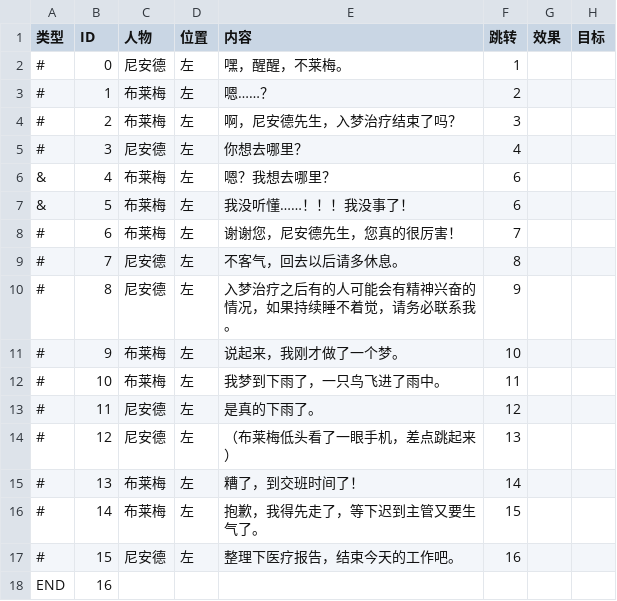
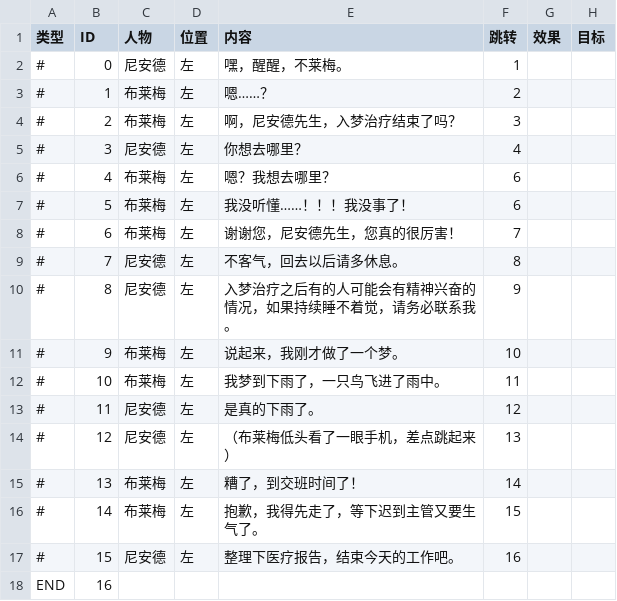
Before and after one commit to AusrinSurani/2025-TapTap-Game-Jam, a CSV file: Tap Tap Game Jam/Assets/Data/对话/服务员/第二幕治疗后对话.csv, drawn as a sheet.

```diff
--- a/Tap Tap Game Jam/Assets/Data/对话/服务员/第二幕治疗后对话.csv
+++ b/Tap Tap Game Jam/Assets/Data/对话/服务员/第二幕治疗后对话.csv
@@ -5,4 +5,4 @@
 #,3,尼安德,左,你想去哪里？,4,,
-&,4,布莱梅,左,嗯？我想去哪里？,6,,
-&,5,布莱梅,左,我没听懂……！！！我没事了！,6,,
+#,4,布莱梅,左,嗯？我想去哪里？,6,,
+#,5,布莱梅,左,我没听懂……！！！我没事了！,6,,
 #,6,布莱梅,左,谢谢您，尼安德先生，您真的很厉害！,7,,
```
Also changed, not shown: 7 other files.
